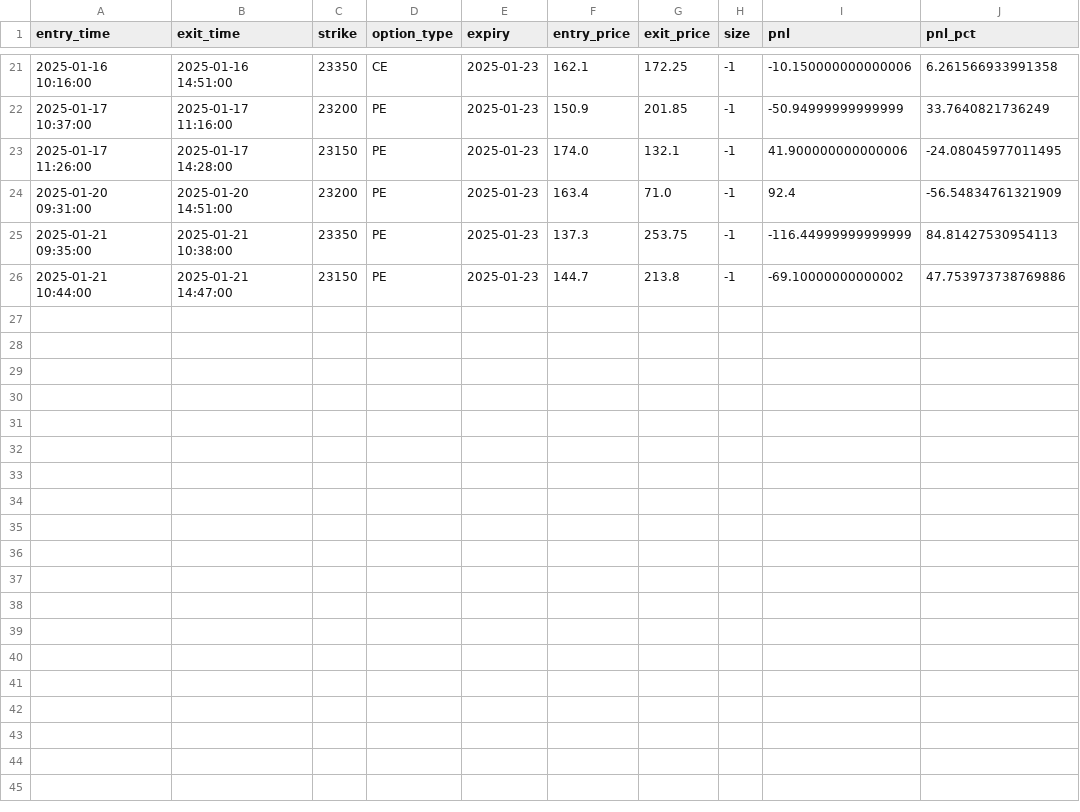
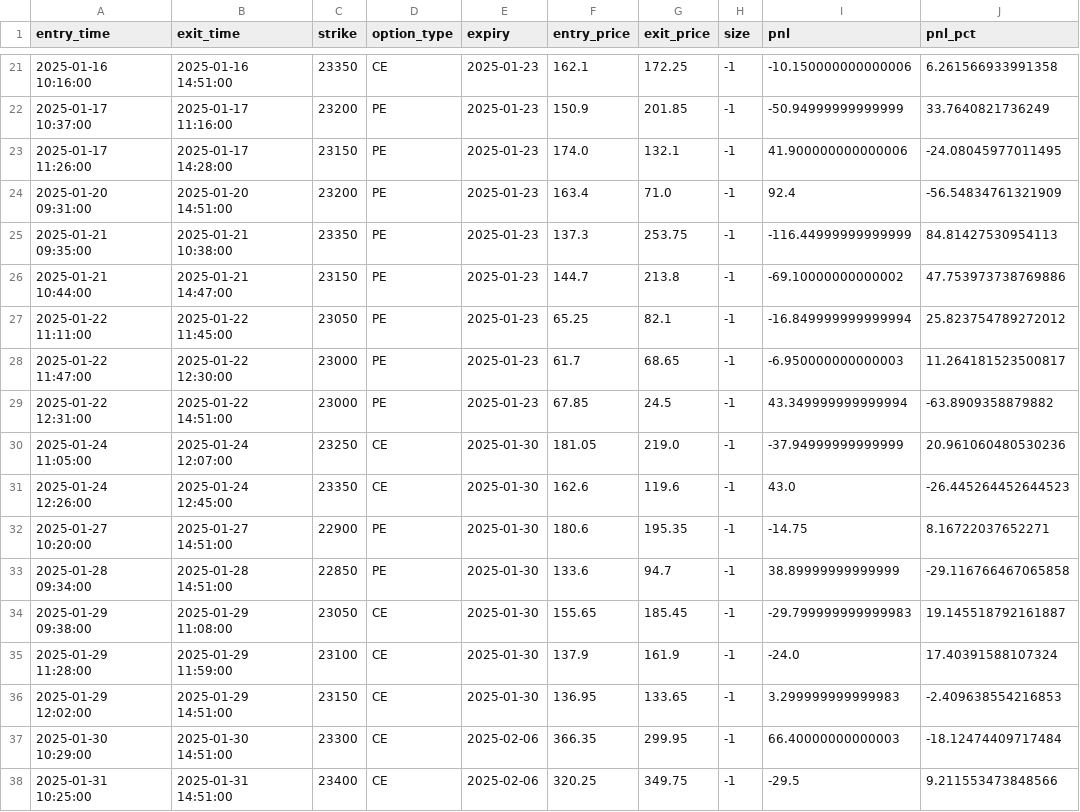
Before and after one commit to SynapticTrading/expmanishstrat, a CSV file: reports/trades.csv, drawn as a sheet; only a part is shown, gaps mark what is left out.

```diff
--- a/reports/trades.csv
+++ b/reports/trades.csv
@@ -26 +26,13 @@ entry_time,exit_time,strike,option_type,expiry,entry_price,exit_price,size,pnl,p
 2025-01-21 10:44:00,2025-01-21 14:47:00,23150,PE,2025-01-23,144.7,213.8,-1,-69.10000000000002,47.753973738769886
+2025-01-22 11:11:00,2025-01-22 11:45:00,23050,PE,2025-01-23,65.25,82.1,-1,-16.849999999999994,25.823754789272012
+2025-01-22 11:47:00,2025-01-22 12:30:00,23000,PE,2025-01-23,61.7,68.65,-1,-6.950000000000003,11.264181523500817
+2025-01-22 12:31:00,2025-01-22 14:51:00,23000,PE,2025-01-23,67.85,24.5,-1,43.349999999999994,-63.8909358879882
+2025-01-24 11:05:00,2025-01-24 12:07:00,23250,CE,2025-01-30,181.05,219.0,-1,-37.94999999999999,20.961060480530236
+2025-01-24 12:26:00,2025-01-24 12:45:00,23350,CE,2025-01-30,162.6,119.6,-1,43.0,-26.445264452644523
+2025-01-27 10:20:00,2025-01-27 14:51:00,22900,PE,2025-01-30,180.6,195.35,-1,-14.75,8.16722037652271
+2025-01-28 09:34:00,2025-01-28 14:51:00,22850,PE,2025-01-30,133.6,94.7,-1,38.89999999999999,-29.116766467065858
+2025-01-29 09:38:00,2025-01-29 11:08:00,23050,CE,2025-01-30,155.65,185.45,-1,-29.799999999999983,19.145518792161887
+2025-01-29 11:28:00,2025-01-29 11:59:00,23100,CE,2025-01-30,137.9,161.9,-1,-24.0,17.40391588107324
+2025-01-29 12:02:00,2025-01-29 14:51:00,23150,CE,2025-01-30,136.95,133.65,-1,3.299999999999983,-2.409638554216853
+2025-01-30 10:29:00,2025-01-30 14:51:00,23300,CE,2025-02-06,366.35,299.95,-1,66.40000000000003,-18.12474409717484
+2025-01-31 10:25:00,2025-01-31 14:51:00,23400,CE,2025-02-06,320.25,349.75,-1,-29.5,9.211553473848566
```
Also changed, not shown: 33 other files.
